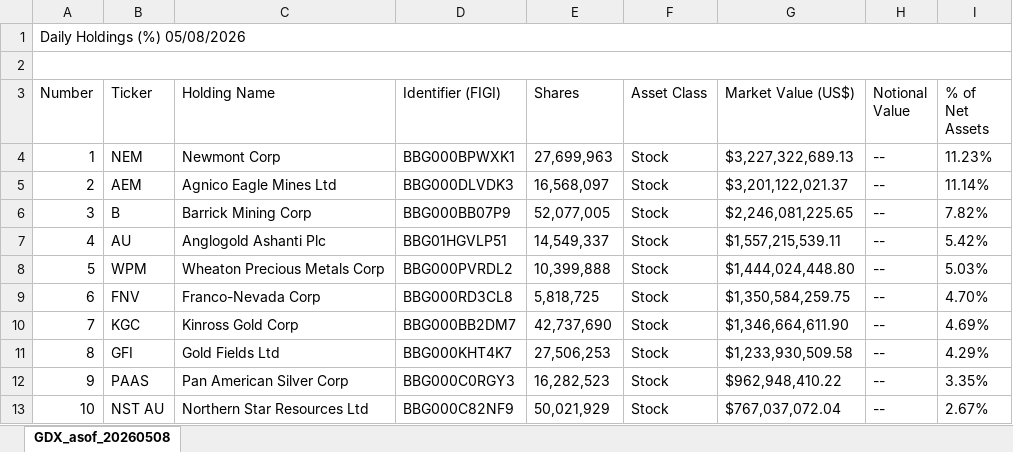
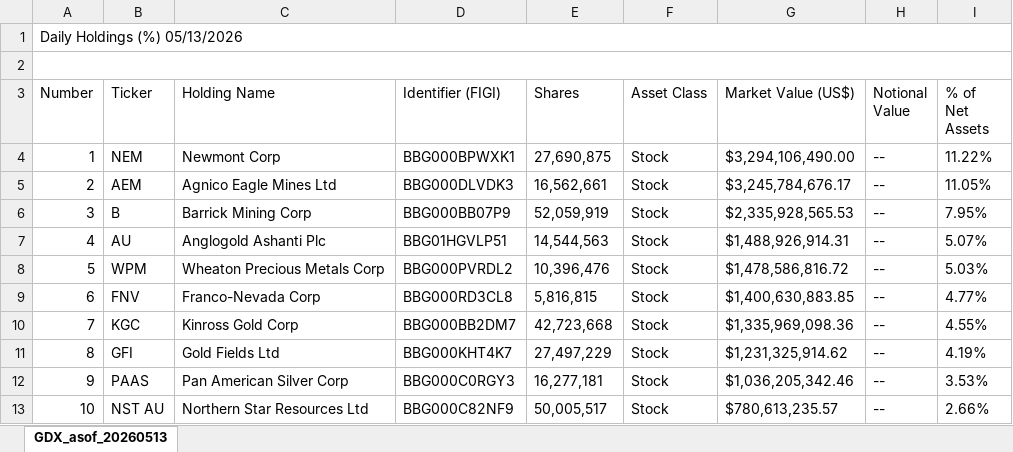
Before and after one commit to diegorost/investments, an Excel workbook: etf_gold_miners_uplift/rawGLD/GDX.xlsx, sheet GDX_asof_20260513, drawn as a sheet; only a part is shown; values as stored, in another font and other column widths than the file's, no borders; the diff covers the shown part only; the diff names each change by its address in the sheet, - before the commit and + after, or states it on an @@ line.

```diff
--- a/etf_gold_miners_uplift/rawGLD/GDX.xlsx (sheet GDX_asof_20260513)
+++ b/etf_gold_miners_uplift/rawGLD/GDX.xlsx (sheet GDX_asof_20260513)
-sheet tab: GDX_asof_20260508
+sheet tab: GDX_asof_20260513
-A1 (Number): Daily Holdings (%) 05/08/2026
+A1 (Number): Daily Holdings (%) 05/13/2026
-E4 (Shares): 27,699,963
+E4 (Shares): 27,690,875
-G4 (Market Value (US$)): $3,227,322,689.13
+G4 (Market Value (US$)): $3,294,106,490.00
-I4 (% of Net Assets): 11.23%
+I4 (% of Net Assets): 11.22%
-E5 (Shares): 16,568,097
+E5 (Shares): 16,562,661
-G5 (Market Value (US$)): $3,201,122,021.37
+G5 (Market Value (US$)): $3,245,784,676.17
-I5 (% of Net Assets): 11.14%
+I5 (% of Net Assets): 11.05%
-E6 (Shares): 52,077,005
+E6 (Shares): 52,059,919
-G6 (Market Value (US$)): $2,246,081,225.65
+G6 (Market Value (US$)): $2,335,928,565.53
-I6 (% of Net Assets): 7.82%
+I6 (% of Net Assets): 7.95%
-E7 (Shares): 14,549,337
+E7 (Shares): 14,544,563
-G7 (Market Value (US$)): $1,557,215,539.11
+G7 (Market Value (US$)): $1,488,926,914.31
-I7 (% of Net Assets): 5.42%
+I7 (% of Net Assets): 5.07%
-E8 (Shares): 10,399,888
+E8 (Shares): 10,396,476
-G8 (Market Value (US$)): $1,444,024,448.80
+G8 (Market Value (US$)): $1,478,586,816.72
-E9 (Shares): 5,818,725
+E9 (Shares): 5,816,815
-G9 (Market Value (US$)): $1,350,584,259.75
+G9 (Market Value (US$)): $1,400,630,883.85
-I9 (% of Net Assets): 4.70%
+I9 (% of Net Assets): 4.77%
-E10 (Shares): 42,737,690
+E10 (Shares): 42,723,668
-G10 (Market Value (US$)): $1,346,664,611.90
+G10 (Market Value (US$)): $1,335,969,098.36
-I10 (% of Net Assets): 4.69%
+I10 (% of Net Assets): 4.55%
-E11 (Shares): 27,506,253
+E11 (Shares): 27,497,229
-G11 (Market Value (US$)): $1,233,930,509.58
+G11 (Market Value (US$)): $1,231,325,914.62
-I11 (% of Net Assets): 4.29%
+I11 (% of Net Assets): 4.19%
-E12 (Shares): 16,282,523
+E12 (Shares): 16,277,181
-G12 (Market Value (US$)): $962,948,410.22
+G12 (Market Value (US$)): $1,036,205,342.46
-I12 (% of Net Assets): 3.35%
+I12 (% of Net Assets): 3.53%
-E13 (Shares): 50,021,929
+E13 (Shares): 50,005,517
-G13 (Market Value (US$)): $767,037,072.04
+G13 (Market Value (US$)): $780,613,235.57
-I13 (% of Net Assets): 2.67%
+I13 (% of Net Assets): 2.66%
```
Also changed, not shown: 194 edited cells elsewhere in this sheet, etf_gold_miners_uplift/rawGLD/GDXJ.xlsx, 6 other files.
